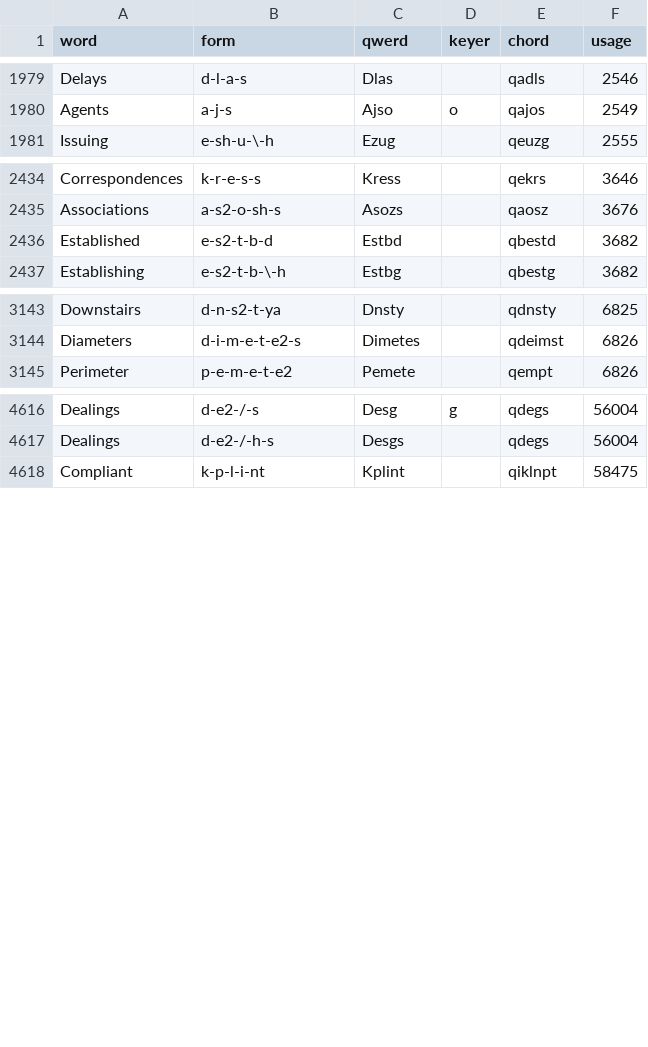
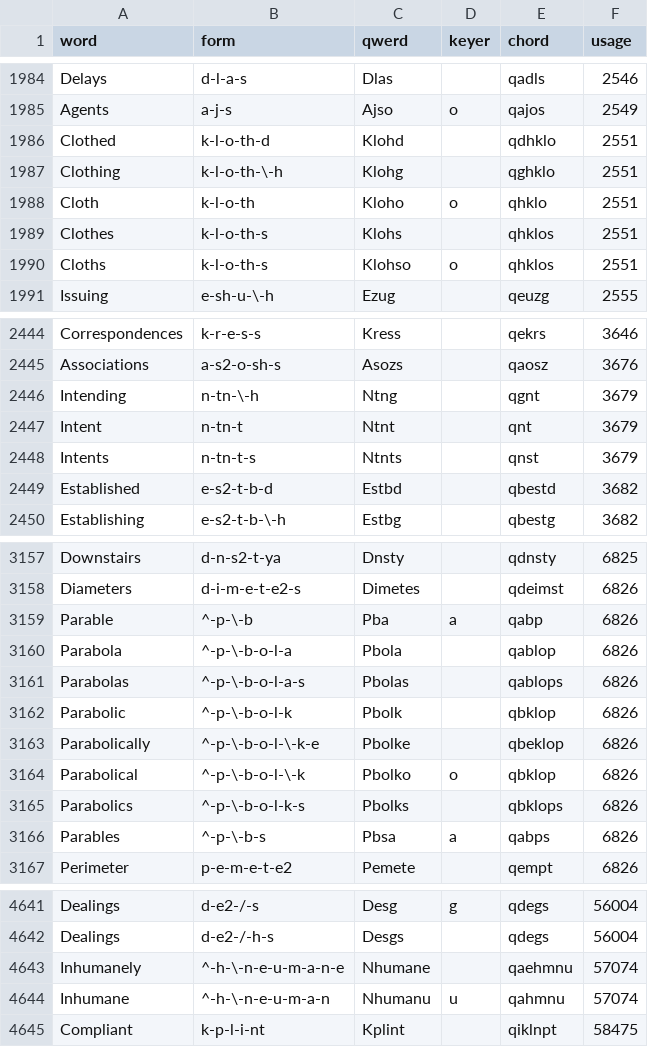
Before and after one commit to codepoke-kk/qwertigraphy, a CSV file: qwertigraph/dictionaries/anniversary_supplement.csv, drawn as a sheet; only a part is shown, gaps mark what is left out; the diff covers the shown part only.

```diff
--- a/qwertigraph/dictionaries/anniversary_supplement.csv
+++ b/qwertigraph/dictionaries/anniversary_supplement.csv
@@ -1980,2 +1985,7 @@ Delays,d-l-a-s,Dlas,,qadls,2546
 Agents,a-j-s,Ajso,o,qajos,2549
+Clothed,k-l-o-th-d,Klohd,,qdhklo,2551
+Clothing,k-l-o-th-\-h,Klohg,,qghklo,2551
+Cloth,k-l-o-th,Kloho,o,qhklo,2551
+Clothes,k-l-o-th-s,Klohs,,qhklos,2551
+Cloths,k-l-o-th-s,Klohso,o,qhklos,2551
 Issuing,e-sh-u-\-h,Ezug,,qeuzg,2555
@@ -2435,2 +2445,5 @@ Correspondences,k-r-e-s-s,Kress,,qekrs,3646
 Associations,a-s2-o-sh-s,Asozs,,qaosz,3676
+Intending,n-tn-\-h,Ntng,,qgnt,3679
+Intent,n-tn-t,Ntnt,,qnt,3679
+Intents,n-tn-t-s,Ntnts,,qnst,3679
 Established,e-s2-t-b-d,Estbd,,qbestd,3682
@@ -3144,2 +3158,10 @@ Downstairs,d-n-s2-t-ya,Dnsty,,qdnsty,6825
 Diameters,d-i-m-e-t-e2-s,Dimetes,,qdeimst,6826
+Parable,^-p-\-b,Pba,a,qabp,6826
+Parabola,^-p-\-b-o-l-a,Pbola,,qablop,6826
+Parabolas,^-p-\-b-o-l-a-s,Pbolas,,qablops,6826
+Parabolic,^-p-\-b-o-l-k,Pbolk,,qbklop,6826
+Parabolically,^-p-\-b-o-l-\-k-e,Pbolke,,qbeklop,6826
+Parabolical,^-p-\-b-o-l-\-k,Pbolko,o,qbklop,6826
+Parabolics,^-p-\-b-o-l-k-s,Pbolks,,qbklops,6826
+Parables,^-p-\-b-s,Pbsa,a,qabps,6826
 Perimeter,p-e-m-e-t-e2,Pemete,,qempt,6826
@@ -4617,2 +4642,4 @@ Dealings,d-e2-/-s,Desg,g,qdegs,56004
 Dealings,d-e2-/-h-s,Desgs,,qdegs,56004
+Inhumanely,^-h-\-n-e-u-m-a-n-e,Nhumane,,qaehmnu,57074
+Inhumane,^-h-\-n-e-u-m-a-n,Nhumanu,u,qahmnu,57074
 Compliant,k-p-l-i-nt,Kplint,,qiklnpt,58475
```
Also changed, not shown: 9 added rows elsewhere in this file, qwertigraph/dictionaries/anniversary_cmu.csv, qwertigraph/dictionaries/anniversary_core.csv.
